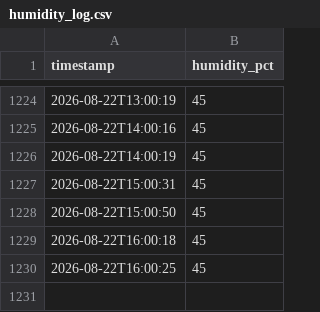
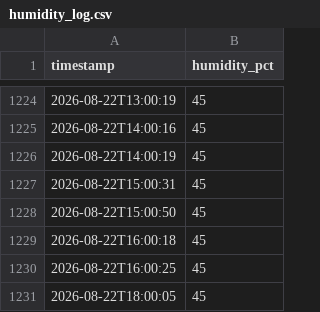
Before and after one commit to gdemombynes/beehive-humidity, a CSV file: midea-humidity/humidity_log.csv, drawn as a sheet; only a part is shown, gaps mark what is left out; the diff names each change by its address in the sheet, - before the commit and + after, or states it on an @@ line.

Commit message:
log: 2026-08-22 18:00

```diff
--- a/midea-humidity/humidity_log.csv
+++ b/midea-humidity/humidity_log.csv
+row 1231: 2026-08-22T18:00:05 | 45
```
